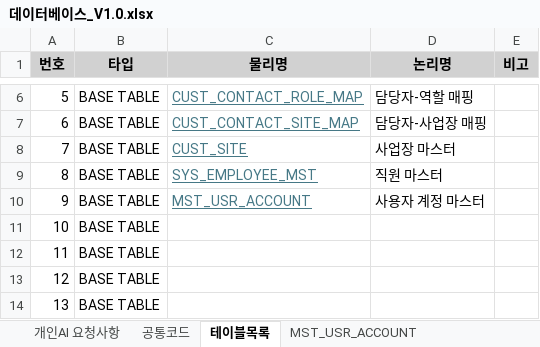
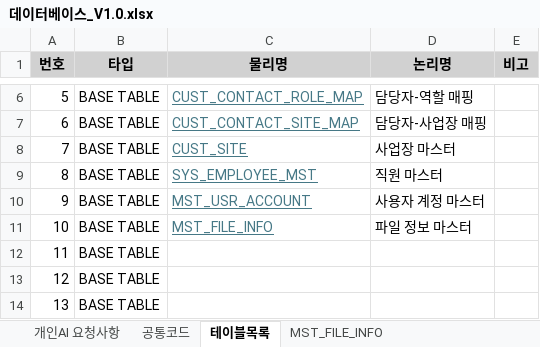
Before and after one commit to kangheelee1126/ERD, an Excel workbook: 001.Document/데이터베이스_V1.0.xlsx, sheet 테이블목록, drawn as a sheet; only a part is shown, gaps mark what is left out; values as stored, in another font and other column widths than the file's, no borders; the diff names each change by its address in the sheet, - before the commit and + after, or states it on an @@ line.

```diff
--- a/001.Document/데이터베이스_V1.0.xlsx (sheet 테이블목록)
+++ b/001.Document/데이터베이스_V1.0.xlsx (sheet 테이블목록)
+sheet tab: MST_FILE_INFO
-C11 (물리명): (empty)
+C11 (물리명): MST_FILE_INFO
-D11 (논리명): (empty)
+D11 (논리명): 파일 정보 마스터
```
Also changed, not shown: 5 other files.
